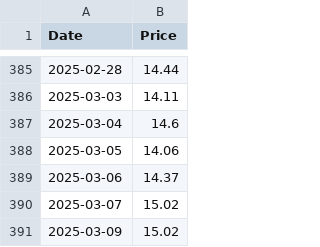
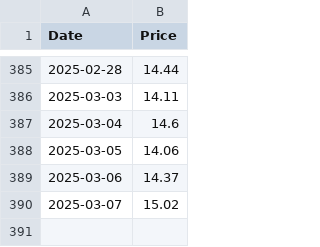
Before and after one commit to MuhammadAreebKazmi2/FYP-FinSage-Data-Collection, a CSV file: Data/ETF/ACIETF.csv, drawn as a sheet; only a part is shown, gaps mark what is left out; the diff names each change by its address in the sheet, - before the commit and + after, or states it on an @@ line.

```diff
--- a/Data/ETF/ACIETF.csv
+++ b/Data/ETF/ACIETF.csv
-row 391: 2025-03-09 | 15.02
```
Also changed, not shown: Data/ETF/HBLTETF.csv, Data/ETF/JSMFETF.csv, 4 other files.
